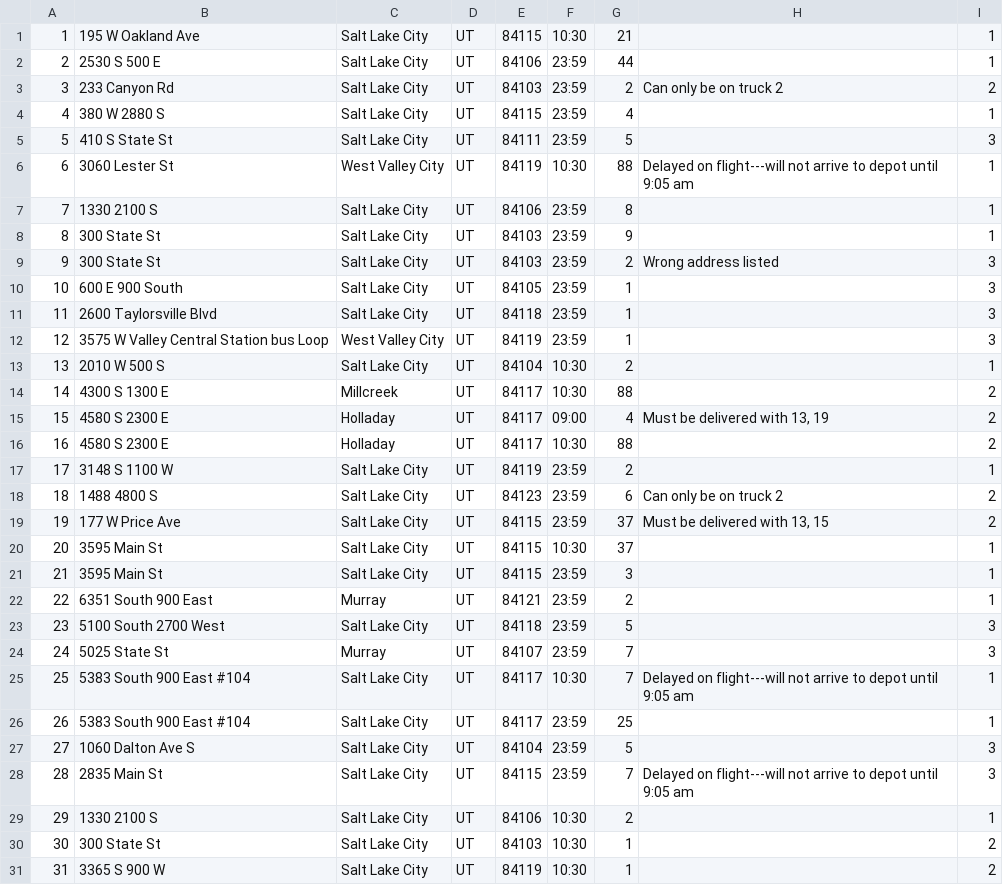
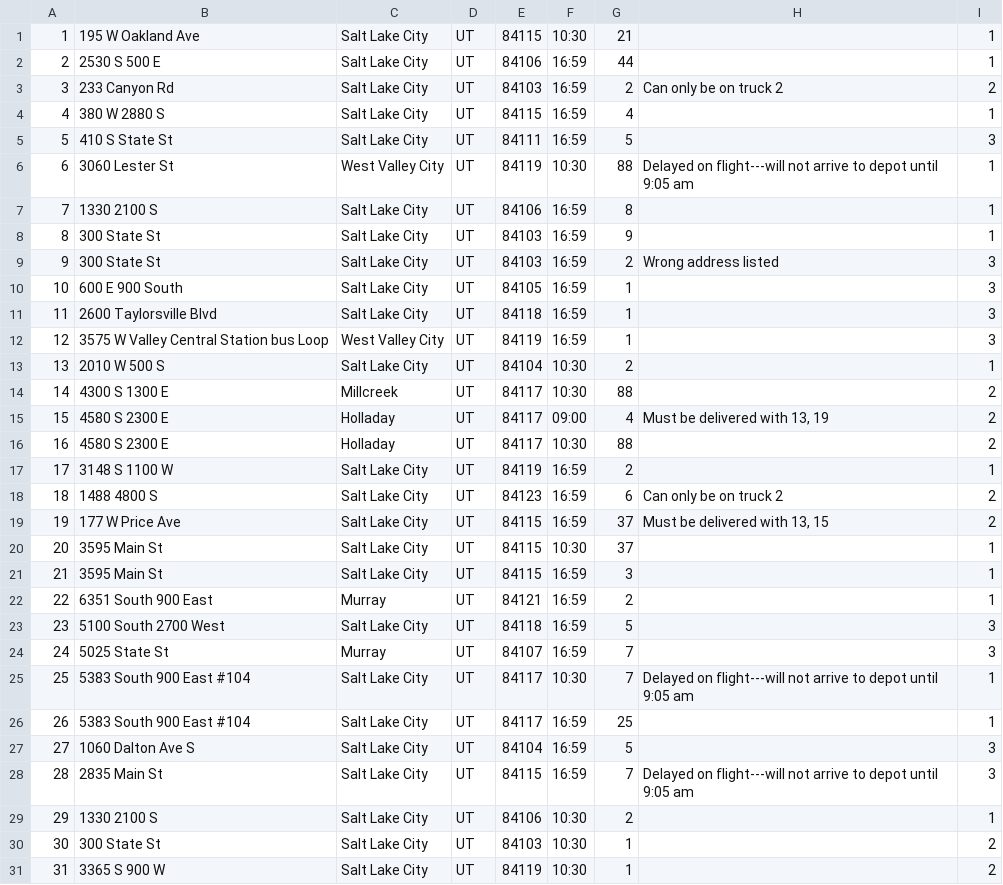
Before and after one commit to loriramey/WGUPS, a CSV file: data/packages_data.csv, drawn as a sheet; only a part is shown; the diff covers the shown part only.

```diff
--- a/data/packages_data.csv
+++ b/data/packages_data.csv
@@ -1,13 +1,13 @@
 1,195 W Oakland Ave,Salt Lake City,UT,84115,10:30,21,,1
-2,2530 S 500 E,Salt Lake City,UT,84106,23:59,44,,1
-3,233 Canyon Rd,Salt Lake City,UT,84103,23:59,2,Can only be on truck 2,2
-4,380 W 2880 S,Salt Lake City,UT,84115,23:59,4,,1
-5,410 S State St,Salt Lake City,UT,84111,23:59,5,,3
+2,2530 S 500 E,Salt Lake City,UT,84106,16:59,44,,1
+3,233 Canyon Rd,Salt Lake City,UT,84103,16:59,2,Can only be on truck 2,2
+4,380 W 2880 S,Salt Lake City,UT,84115,16:59,4,,1
+5,410 S State St,Salt Lake City,UT,84111,16:59,5,,3
 6,3060 Lester St,West Valley City,UT,84119,10:30,88,Delayed on flight---will not arrive to depot until 9:05 am,1
-7,1330 2100 S,Salt Lake City,UT,84106,23:59,8,,1
-8,300 State St,Salt Lake City,UT,84103,23:59,9,,1
-9,300 State St ,Salt Lake City,UT,84103,23:59,2,Wrong address listed,3
-10,600 E 900 South,Salt Lake City,UT,84105,23:59,1,,3
-11,2600 Taylorsville Blvd,Salt Lake City,UT,84118,23:59,1,,3
-12,3575 W Valley Central Station bus Loop,West Valley City,UT,84119,23:59,1,,3
+7,1330 2100 S,Salt Lake City,UT,84106,16:59,8,,1
+8,300 State St,Salt Lake City,UT,84103,16:59,9,,1
+9,300 State St ,Salt Lake City,UT,84103,16:59,2,Wrong address listed,3
+10,600 E 900 South,Salt Lake City,UT,84105,16:59,1,,3
+11,2600 Taylorsville Blvd,Salt Lake City,UT,84118,16:59,1,,3
+12,3575 W Valley Central Station bus Loop,West Valley City,UT,84119,16:59,1,,3
 13,2010 W 500 S,Salt Lake City,UT,84104,10:30,2,,1
@@ -16,14 +16,14 @@
 16,4580 S 2300 E,Holladay,UT,84117,10:30,88,,2
-17,3148 S 1100 W,Salt Lake City,UT,84119,23:59,2,,1
-18,1488 4800 S,Salt Lake City,UT,84123,23:59,6,Can only be on truck 2,2
-19,177 W Price Ave,Salt Lake City,UT,84115,23:59,37,"Must be delivered with 13, 15",2
+17,3148 S 1100 W,Salt Lake City,UT,84119,16:59,2,,1
+18,1488 4800 S,Salt Lake City,UT,84123,16:59,6,Can only be on truck 2,2
+19,177 W Price Ave,Salt Lake City,UT,84115,16:59,37,"Must be delivered with 13, 15",2
 20,3595 Main St,Salt Lake City,UT,84115,10:30,37,,1
-21,3595 Main St,Salt Lake City,UT,84115,23:59,3,,1
-22,6351 South 900 East,Murray,UT,84121,23:59,2,,1
-23,5100 South 2700 West,Salt Lake City,UT,84118,23:59,5,,3
-24,5025 State St,Murray,UT,84107,23:59,7,,3
+21,3595 Main St,Salt Lake City,UT,84115,16:59,3,,1
+22,6351 South 900 East,Murray,UT,84121,16:59,2,,1
+23,5100 South 2700 West,Salt Lake City,UT,84118,16:59,5,,3
+24,5025 State St,Murray,UT,84107,16:59,7,,3
 25,5383 South 900 East #104,Salt Lake City,UT,84117,10:30,7,Delayed on flight---will not arrive to depot until 9:05 am,1
-26,5383 South 900 East #104,Salt Lake City,UT,84117,23:59,25,,1
-27,1060 Dalton Ave S,Salt Lake City,UT,84104,23:59,5,,3
-28,2835 Main St,Salt Lake City,UT,84115,23:59,7,Delayed on flight---will not arrive to depot until 9:05 am,3
+26,5383 South 900 East #104,Salt Lake City,UT,84117,16:59,25,,1
+27,1060 Dalton Ave S,Salt Lake City,UT,84104,16:59,5,,3
+28,2835 Main St,Salt Lake City,UT,84115,16:59,7,Delayed on flight---will not arrive to depot until 9:05 am,3
 29,1330 2100 S,Salt Lake City,UT,84106,10:30,2,,1
```
Also changed, not shown: 6 edited cells elsewhere in this file, 7 other files.
